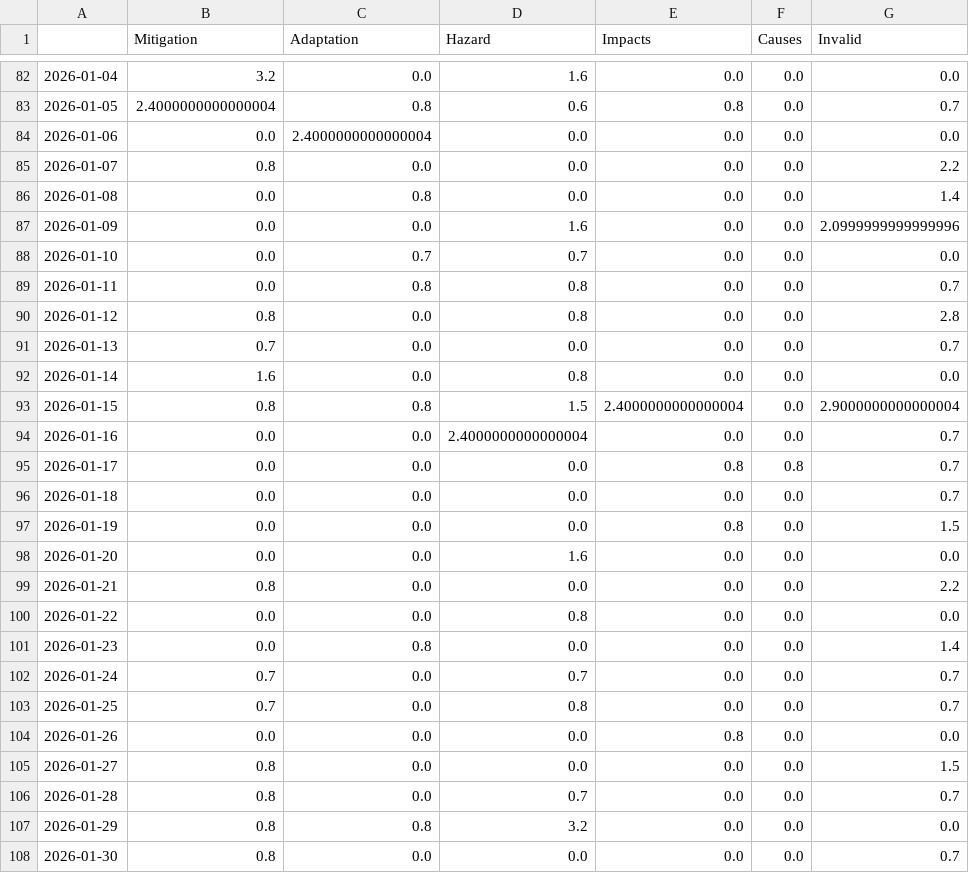
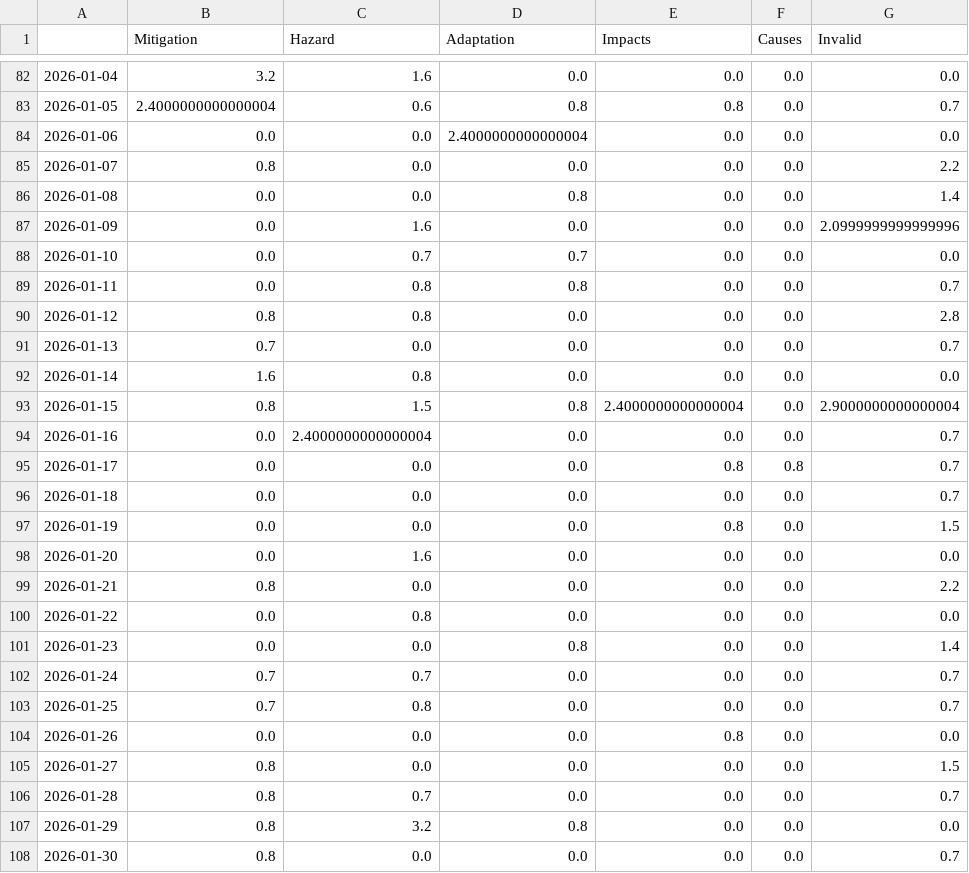
Before and after one commit to svpblank1/FogIsComing, a CSV file: csv/topics_date.csv, drawn as a sheet; only a part is shown, gaps mark what is left out; the diff covers the shown part only.

```diff
--- a/csv/topics_date.csv
+++ b/csv/topics_date.csv
@@ -1 +1 @@
-,Mitigation,Adaptation,Hazard,Impacts,Causes,Invalid
+,Mitigation,Hazard,Adaptation,Impacts,Causes,Invalid
@@ -82,14 +82,14 @@
-2026-01-04,3.2,0.0,1.6,0.0,0.0,0.0
-2026-01-05,2.4000000000000004,0.8,0.6,0.8,0.0,0.7
-2026-01-06,0.0,2.4000000000000004,0.0,0.0,0.0,0.0
+2026-01-04,3.2,1.6,0.0,0.0,0.0,0.0
+2026-01-05,2.4000000000000004,0.6,0.8,0.8,0.0,0.7
+2026-01-06,0.0,0.0,2.4000000000000004,0.0,0.0,0.0
 2026-01-07,0.8,0.0,0.0,0.0,0.0,2.2
-2026-01-08,0.0,0.8,0.0,0.0,0.0,1.4
-2026-01-09,0.0,0.0,1.6,0.0,0.0,2.0999999999999996
+2026-01-08,0.0,0.0,0.8,0.0,0.0,1.4
+2026-01-09,0.0,1.6,0.0,0.0,0.0,2.0999999999999996
 2026-01-10,0.0,0.7,0.7,0.0,0.0,0.0
 2026-01-11,0.0,0.8,0.8,0.0,0.0,0.7
-2026-01-12,0.8,0.0,0.8,0.0,0.0,2.8
+2026-01-12,0.8,0.8,0.0,0.0,0.0,2.8
 2026-01-13,0.7,0.0,0.0,0.0,0.0,0.7
-2026-01-14,1.6,0.0,0.8,0.0,0.0,0.0
-2026-01-15,0.8,0.8,1.5,2.4000000000000004,0.0,2.9000000000000004
-2026-01-16,0.0,0.0,2.4000000000000004,0.0,0.0,0.7
+2026-01-14,1.6,0.8,0.0,0.0,0.0,0.0
+2026-01-15,0.8,1.5,0.8,2.4000000000000004,0.0,2.9000000000000004
+2026-01-16,0.0,2.4000000000000004,0.0,0.0,0.0,0.7
 2026-01-17,0.0,0.0,0.0,0.8,0.8,0.7
@@ -97,12 +97,12 @@
 2026-01-19,0.0,0.0,0.0,0.8,0.0,1.5
-2026-01-20,0.0,0.0,1.6,0.0,0.0,0.0
+2026-01-20,0.0,1.6,0.0,0.0,0.0,0.0
 2026-01-21,0.8,0.0,0.0,0.0,0.0,2.2
-2026-01-22,0.0,0.0,0.8,0.0,0.0,0.0
-2026-01-23,0.0,0.8,0.0,0.0,0.0,1.4
-2026-01-24,0.7,0.0,0.7,0.0,0.0,0.7
-2026-01-25,0.7,0.0,0.8,0.0,0.0,0.7
+2026-01-22,0.0,0.8,0.0,0.0,0.0,0.0
+2026-01-23,0.0,0.0,0.8,0.0,0.0,1.4
+2026-01-24,0.7,0.7,0.0,0.0,0.0,0.7
+2026-01-25,0.7,0.8,0.0,0.0,0.0,0.7
 2026-01-26,0.0,0.0,0.0,0.8,0.0,0.0
 2026-01-27,0.8,0.0,0.0,0.0,0.0,1.5
-2026-01-28,0.8,0.0,0.7,0.0,0.0,0.7
-2026-01-29,0.8,0.8,3.2,0.0,0.0,0.0
+2026-01-28,0.8,0.7,0.0,0.0,0.0,0.7
+2026-01-29,0.8,3.2,0.8,0.0,0.0,0.0
 2026-01-30,0.8,0.0,0.0,0.0,0.0,0.7
```
Also changed, not shown: 3 added rows and 130 edited cells elsewhere in this file, 5 other files.
